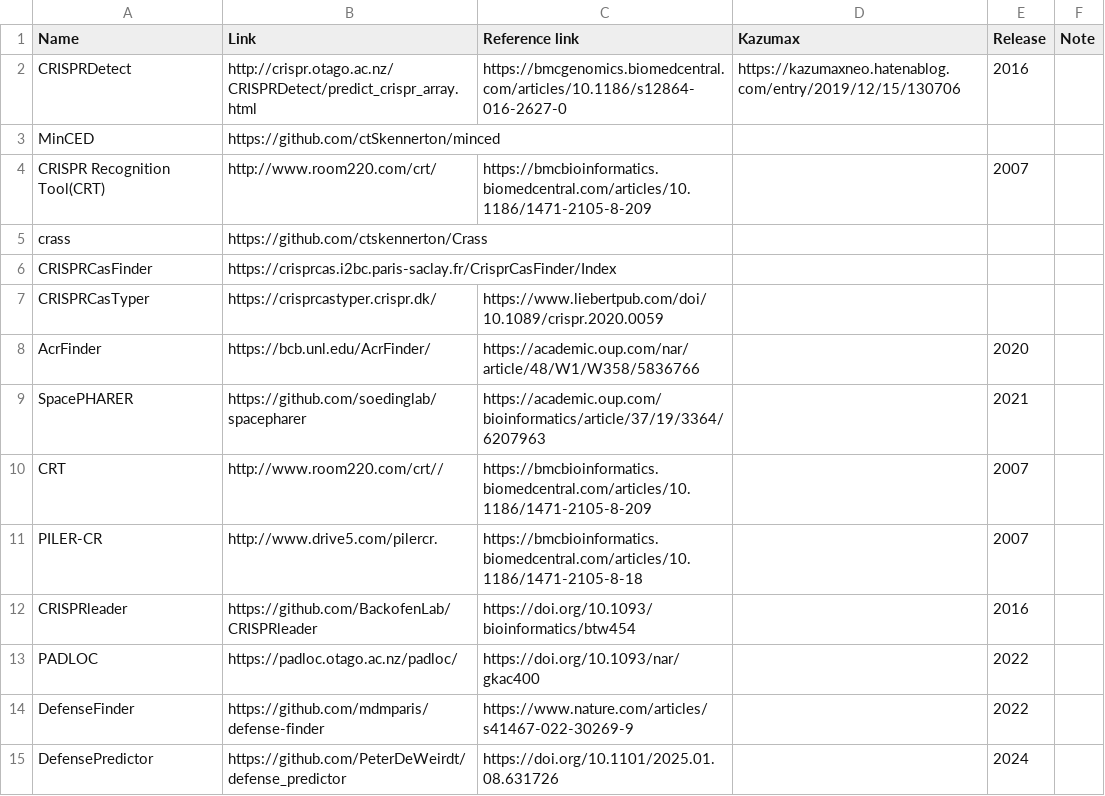
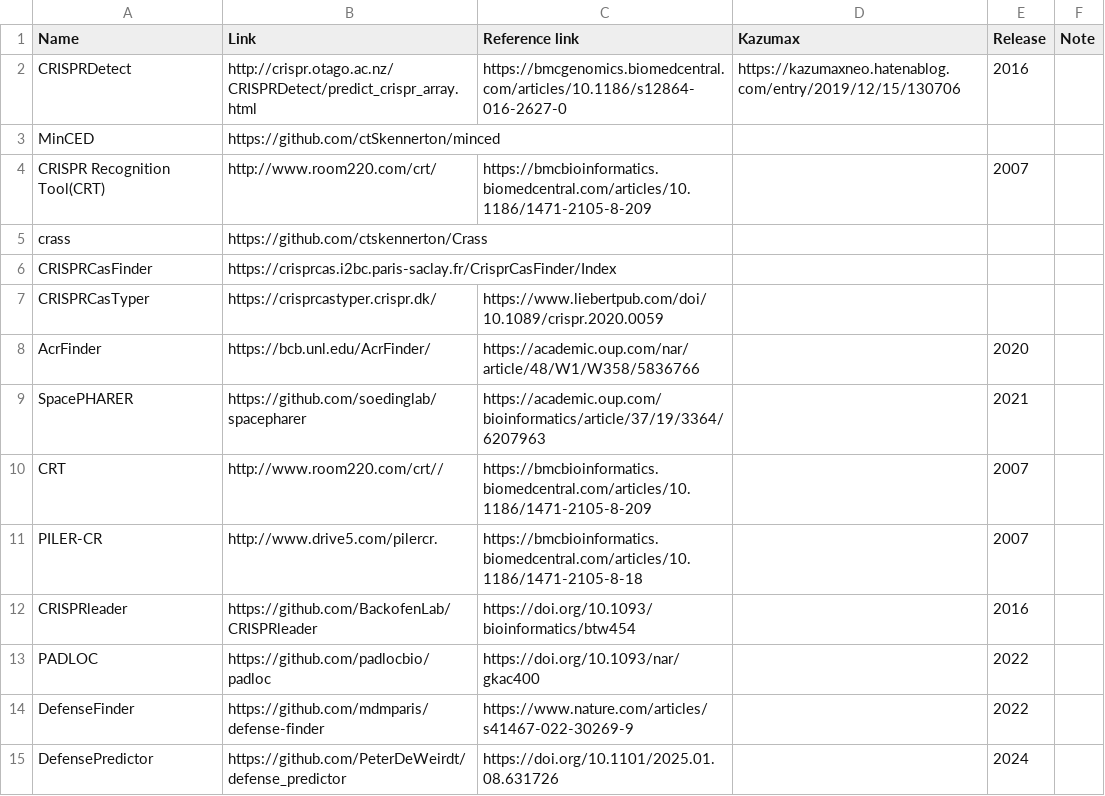
Before and after one commit to Tomikent/Capsid_community, a TSV file: Defense_detection.tsv, drawn as a sheet.

Commit message:
Update Defense_detection.tsv

```diff
--- a/Defense_detection.tsv
+++ b/Defense_detection.tsv
@@ -12,3 +12,3 @@ PILER-CR	http://www.drive5.com/pilercr.	https://bmcbioinformatics.biomedcentral.
 CRISPRleader	https://github.com/BackofenLab/CRISPRleader	https://doi.org/10.1093/bioinformatics/btw454		2016				
-PADLOC	https://padloc.otago.ac.nz/padloc/	https://doi.org/10.1093/nar/gkac400		2022				
+PADLOC	https://github.com/padlocbio/padloc	https://doi.org/10.1093/nar/gkac400		2022				
 DefenseFinder	https://github.com/mdmparis/defense-finder	https://www.nature.com/articles/s41467-022-30269-9		2022				
```
